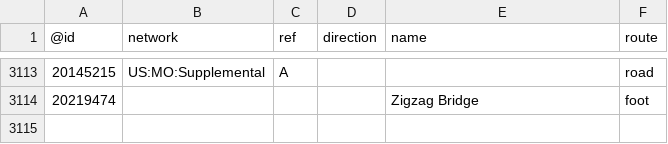
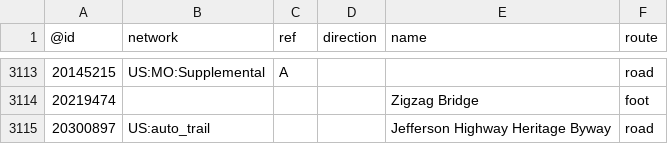
Before and after one commit to nickrsan/osm-us-route-relation-changes, a TSV file: tsv/routes_US-MO.tsv, drawn as a sheet; only a part is shown, gaps mark what is left out.

```diff
--- a/tsv/routes_US-MO.tsv
+++ b/tsv/routes_US-MO.tsv
@@ -3114 +3114,2 @@
 20219474				Zigzag Bridge	foot
+20300897	US:auto_trail			Jefferson Highway Heritage Byway	road
```
Also changed, not shown: tsv/routes_US-CA.tsv, tsv/routes_US-MA.tsv.
